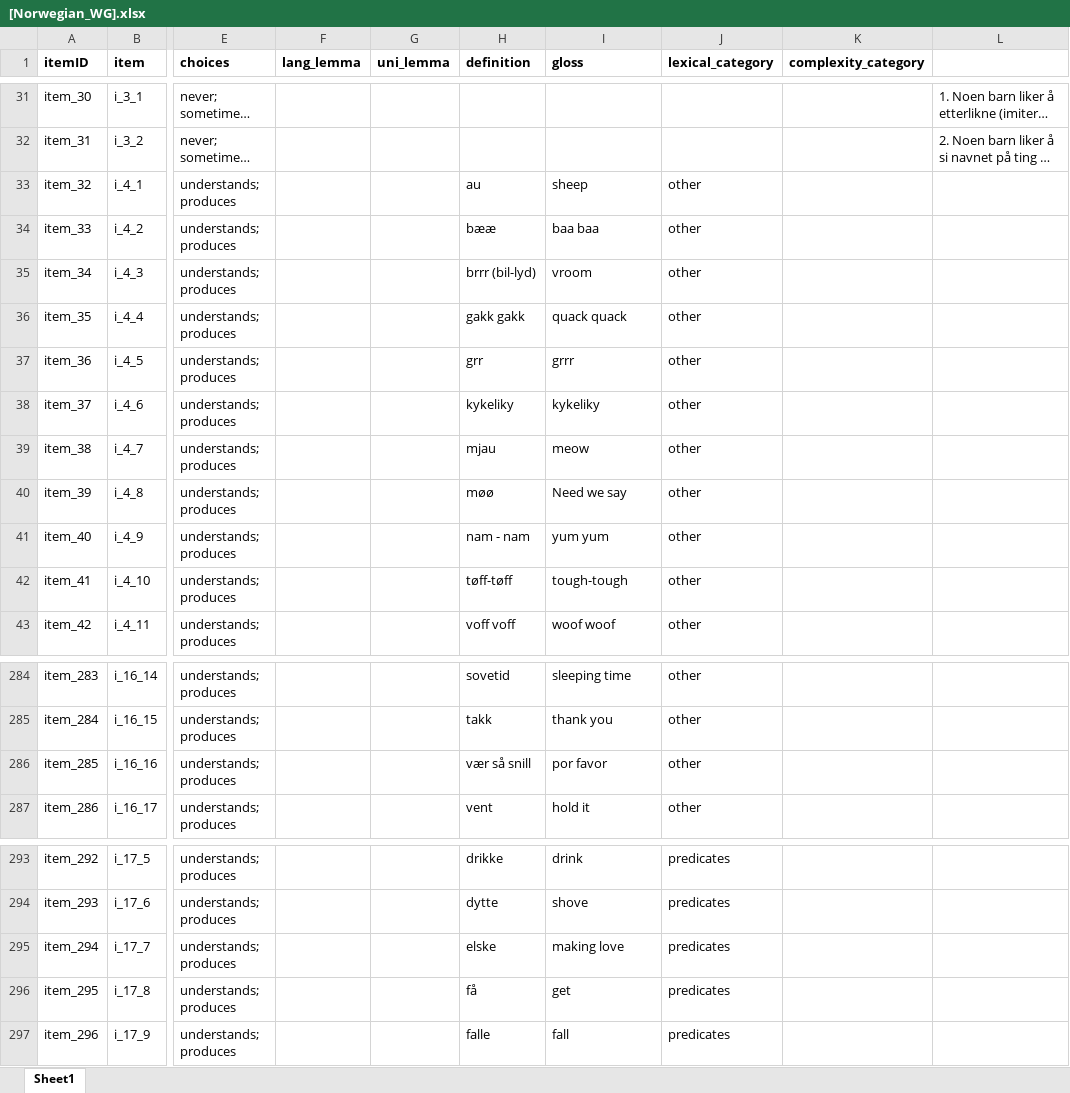
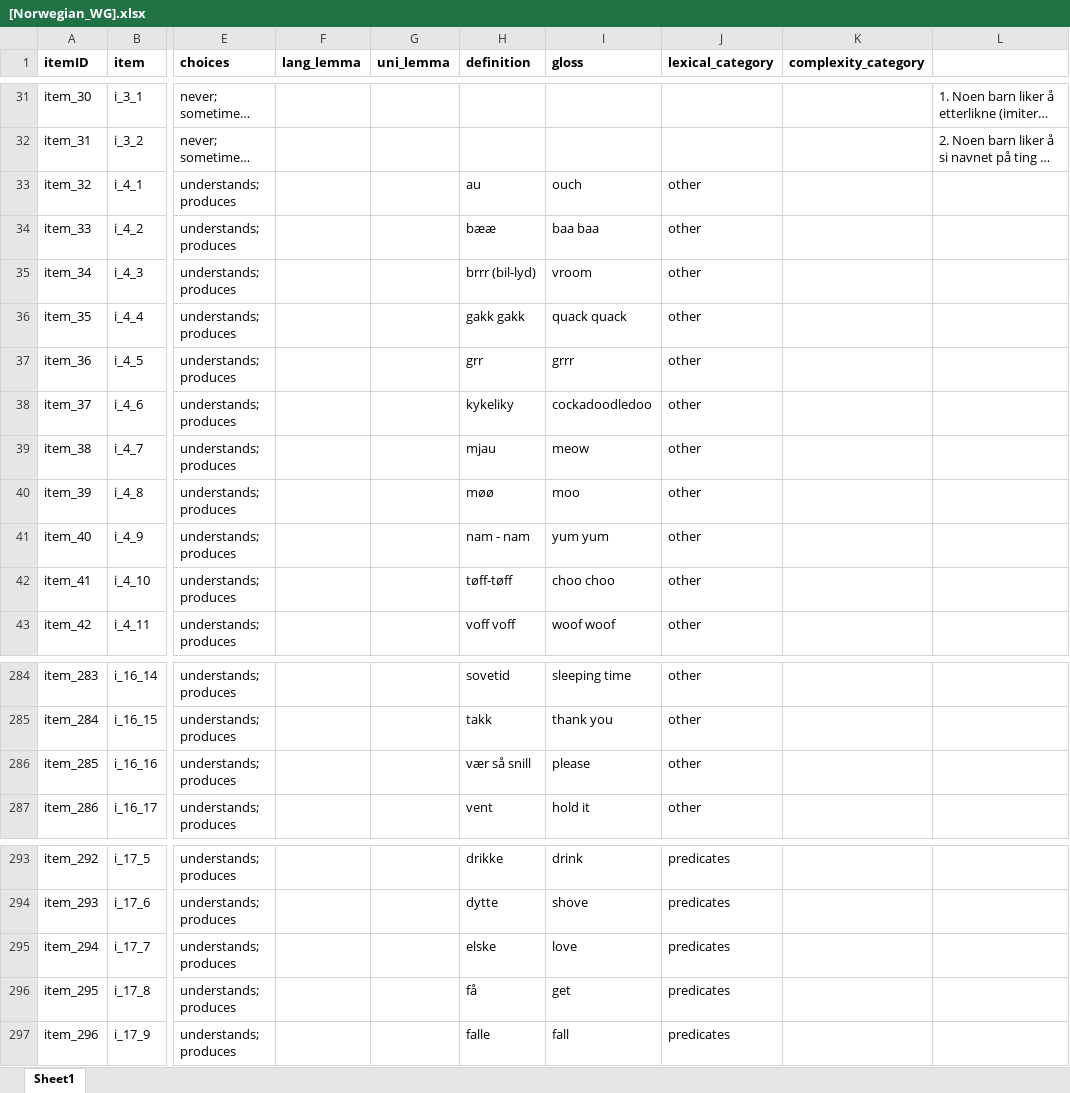
Before and after one commit to langcog/wordbank, an Excel workbook: raw_data/Norwegian_WG/[Norwegian_WG].xlsx, sheet Sheet1, drawn as a sheet; only a part is shown, gaps mark what is left out; long unchanged cells end in …; values as stored, in another font and other column widths than the file's, no borders; the diff names each change by its address in the sheet, - before the commit and + after, or states it on an @@ line.

```diff
--- a/raw_data/Norwegian_WG/[Norwegian_WG].xlsx (sheet Sheet1)
+++ b/raw_data/Norwegian_WG/[Norwegian_WG].xlsx (sheet Sheet1)
-I33 (gloss): sheep
+I33 (gloss): ouch
-I38 (gloss): kykeliky
+I38 (gloss): cockadoodledoo
-I40 (gloss): Need we say
+I40 (gloss): moo
-I42 (gloss): tough-tough
+I42 (gloss): choo choo
-I286 (gloss): por favor
+I286 (gloss): please
-I295 (gloss): making love
+I295 (gloss): love
```
Also changed, not shown: 1 other file.
